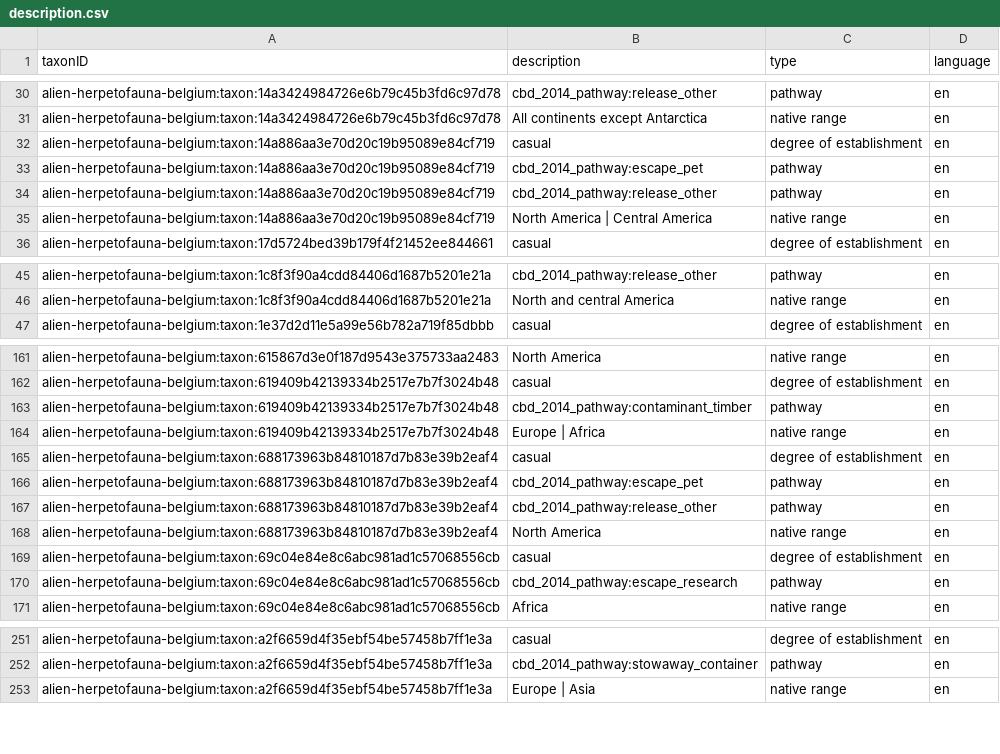
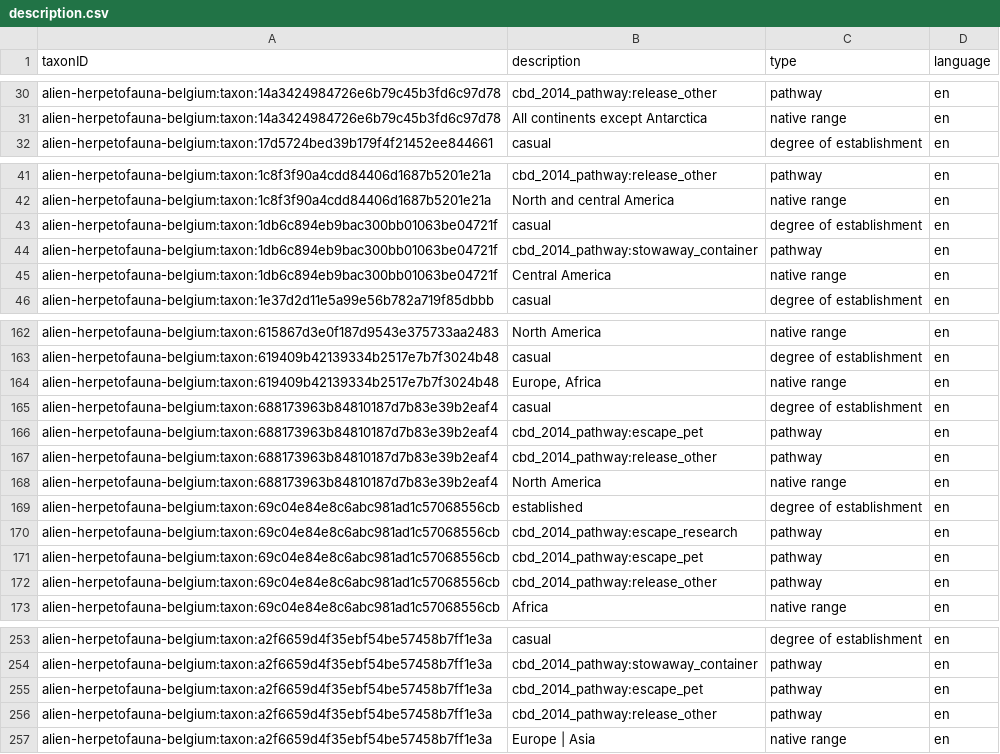
Before and after one commit to trias-project/alien-herpetofauna-belgium, a CSV file: data/processed/description.csv, drawn as a sheet; only a part is shown, gaps mark what is left out; the diff covers the shown part only.

```diff
--- a/data/processed/description.csv
+++ b/data/processed/description.csv
@@ -31,6 +31,2 @@ alien-herpetofauna-belgium:taxon:14a3424984726e6b79c45b3fd6c97d78,cbd_2014_pathw
 alien-herpetofauna-belgium:taxon:14a3424984726e6b79c45b3fd6c97d78,All continents except Antarctica,native range,en
-alien-herpetofauna-belgium:taxon:14a886aa3e70d20c19b95089e84cf719,casual,degree of establishment,en
-alien-herpetofauna-belgium:taxon:14a886aa3e70d20c19b95089e84cf719,cbd_2014_pathway:escape_pet,pathway,en
-alien-herpetofauna-belgium:taxon:14a886aa3e70d20c19b95089e84cf719,cbd_2014_pathway:release_other,pathway,en
-alien-herpetofauna-belgium:taxon:14a886aa3e70d20c19b95089e84cf719,North America | Central America,native range,en
 alien-herpetofauna-belgium:taxon:17d5724bed39b179f4f21452ee844661,casual,degree of establishment,en
@@ -46,2 +42,5 @@ alien-herpetofauna-belgium:taxon:1c8f3f90a4cdd84406d1687b5201e21a,cbd_2014_pathw
 alien-herpetofauna-belgium:taxon:1c8f3f90a4cdd84406d1687b5201e21a,North and central America,native range,en
+alien-herpetofauna-belgium:taxon:1db6c894eb9bac300bb01063be04721f,casual,degree of establishment,en
+alien-herpetofauna-belgium:taxon:1db6c894eb9bac300bb01063be04721f,cbd_2014_pathway:stowaway_container,pathway,en
+alien-herpetofauna-belgium:taxon:1db6c894eb9bac300bb01063be04721f,Central America,native range,en
 alien-herpetofauna-belgium:taxon:1e37d2d11e5a99e56b782a719f85dbbb,casual,degree of establishment,en
@@ -162,4 +163,3 @@ alien-herpetofauna-belgium:taxon:615867d3e0f187d9543e375733aa2483,North America,
 alien-herpetofauna-belgium:taxon:619409b42139334b2517e7b7f3024b48,casual,degree of establishment,en
-alien-herpetofauna-belgium:taxon:619409b42139334b2517e7b7f3024b48,cbd_2014_pathway:contaminant_timber,pathway,en
-alien-herpetofauna-belgium:taxon:619409b42139334b2517e7b7f3024b48,Europe | Africa,native range,en
+alien-herpetofauna-belgium:taxon:619409b42139334b2517e7b7f3024b48,"Europe, Africa",native range,en
 alien-herpetofauna-belgium:taxon:688173963b84810187d7b83e39b2eaf4,casual,degree of establishment,en
@@ -168,4 +168,6 @@ alien-herpetofauna-belgium:taxon:688173963b84810187d7b83e39b2eaf4,cbd_2014_pathw
 alien-herpetofauna-belgium:taxon:688173963b84810187d7b83e39b2eaf4,North America,native range,en
-alien-herpetofauna-belgium:taxon:69c04e84e8c6abc981ad1c57068556cb,casual,degree of establishment,en
+alien-herpetofauna-belgium:taxon:69c04e84e8c6abc981ad1c57068556cb,established,degree of establishment,en
 alien-herpetofauna-belgium:taxon:69c04e84e8c6abc981ad1c57068556cb,cbd_2014_pathway:escape_research,pathway,en
+alien-herpetofauna-belgium:taxon:69c04e84e8c6abc981ad1c57068556cb,cbd_2014_pathway:escape_pet,pathway,en
+alien-herpetofauna-belgium:taxon:69c04e84e8c6abc981ad1c57068556cb,cbd_2014_pathway:release_other,pathway,en
 alien-herpetofauna-belgium:taxon:69c04e84e8c6abc981ad1c57068556cb,Africa,native range,en
@@ -252,2 +254,4 @@ alien-herpetofauna-belgium:taxon:a2f6659d4f35ebf54be57458b7ff1e3a,casual,degree
 alien-herpetofauna-belgium:taxon:a2f6659d4f35ebf54be57458b7ff1e3a,cbd_2014_pathway:stowaway_container,pathway,en
+alien-herpetofauna-belgium:taxon:a2f6659d4f35ebf54be57458b7ff1e3a,cbd_2014_pathway:escape_pet,pathway,en
+alien-herpetofauna-belgium:taxon:a2f6659d4f35ebf54be57458b7ff1e3a,cbd_2014_pathway:release_other,pathway,en
 alien-herpetofauna-belgium:taxon:a2f6659d4f35ebf54be57458b7ff1e3a,Europe | Asia,native range,en
```
Also changed, not shown: 12 added rows, 3 removed rows and 19 edited cells elsewhere in this file, data/processed/distribution.csv, data/processed/speciesprofile.csv, 2 other files.
